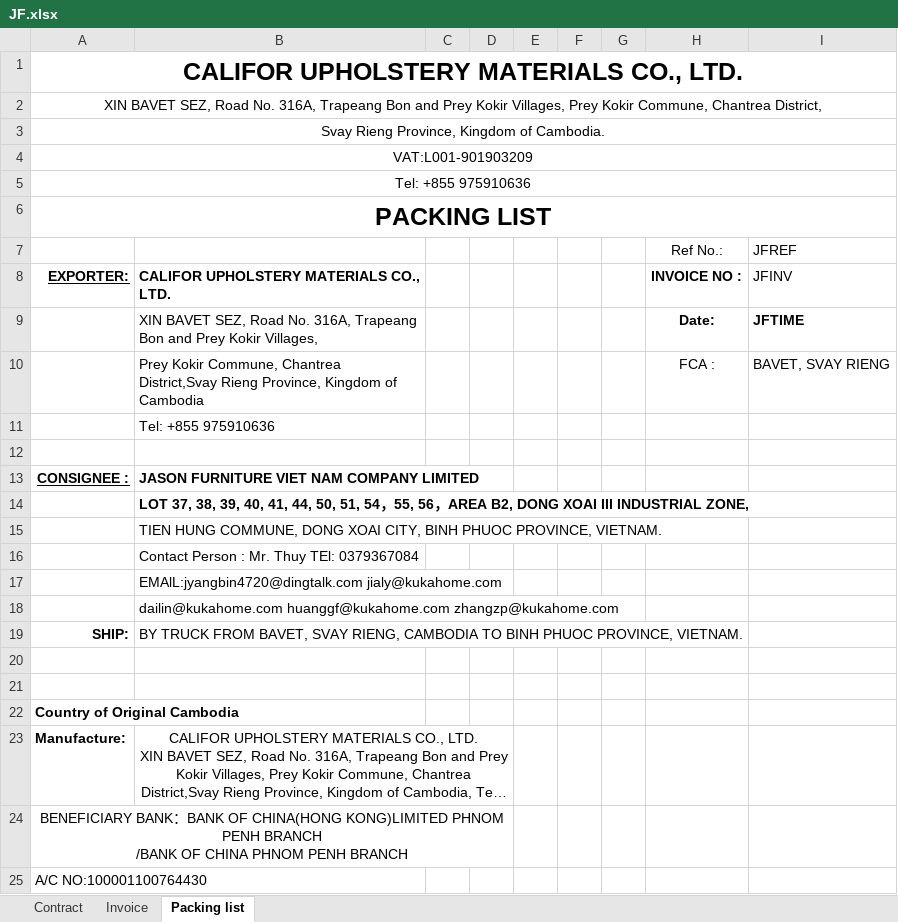
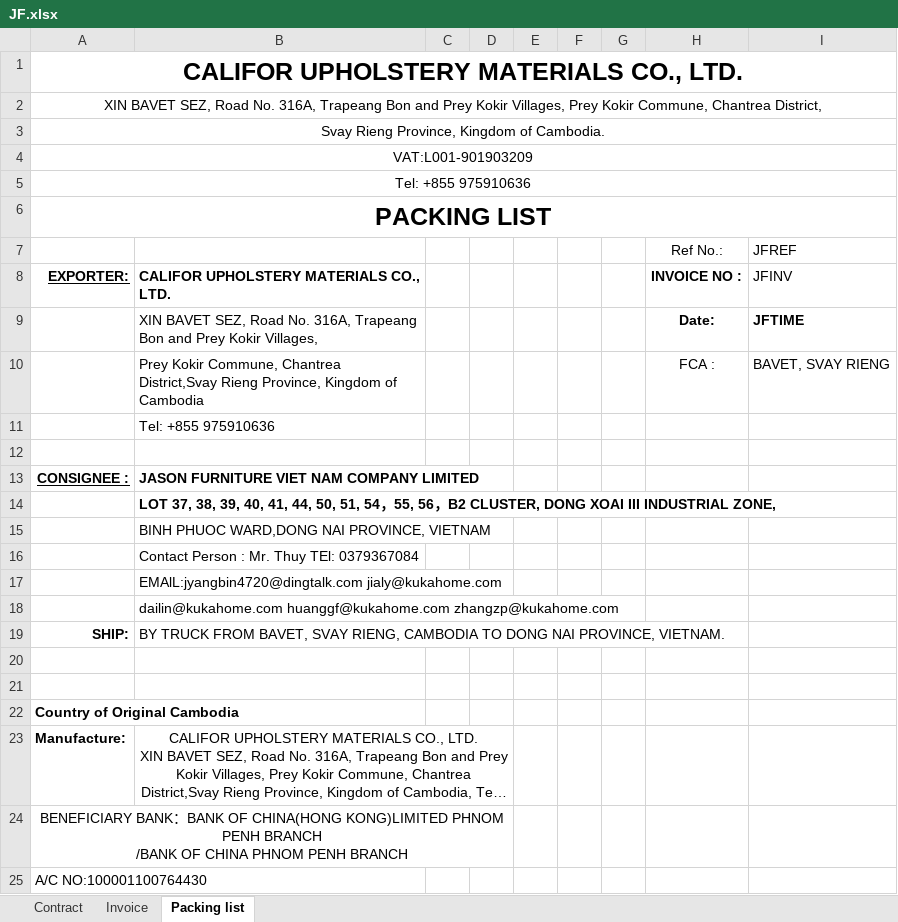
Before and after one commit to GiyoXD/inv_pkl_contract_creation, an Excel workbook: invoice_gen/TEMPLATE/JF.xlsx, sheet Packing list, drawn as a sheet; only a part is shown; long unchanged cells end in …; values as stored, in another font and other column widths than the file's, no borders; charts and pictures not drawn; removed rows and columns are numbered as before the commit, all else as after; the diff names each change by its address in the sheet, - before the commit and + after, or states it on an @@ line.

```diff
--- a/invoice_gen/TEMPLATE/JF.xlsx (sheet Packing list)
+++ b/invoice_gen/TEMPLATE/JF.xlsx (sheet Packing list)
+column F, empty
-column G, empty
-B14: …56，AREA B2, DONG XOAI…
+B14: …56，B2 CLUSTER, DONG XOAI…
-B15: TIEN HUNG COMMUNE, DONG XOAI CITY, BINH PHUOC PROVINCE, VIETNAM.
+B15: BINH PHUOC WARD,DONG NAI PROVINCE, VIETNAM
-B19: …CAMBODIA TO BINH PHUOC PROVINCE, VIETNAM.
+B19: …CAMBODIA TO DONG NAI PROVINCE, VIETNAM.
```
Also changed, not shown: sheet Contract, sheet Invoice, 9 other files.
